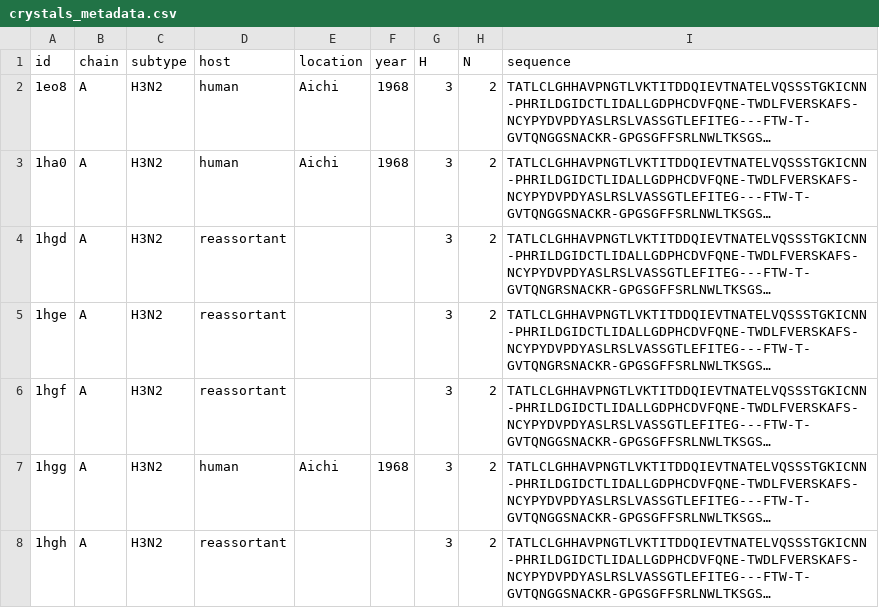
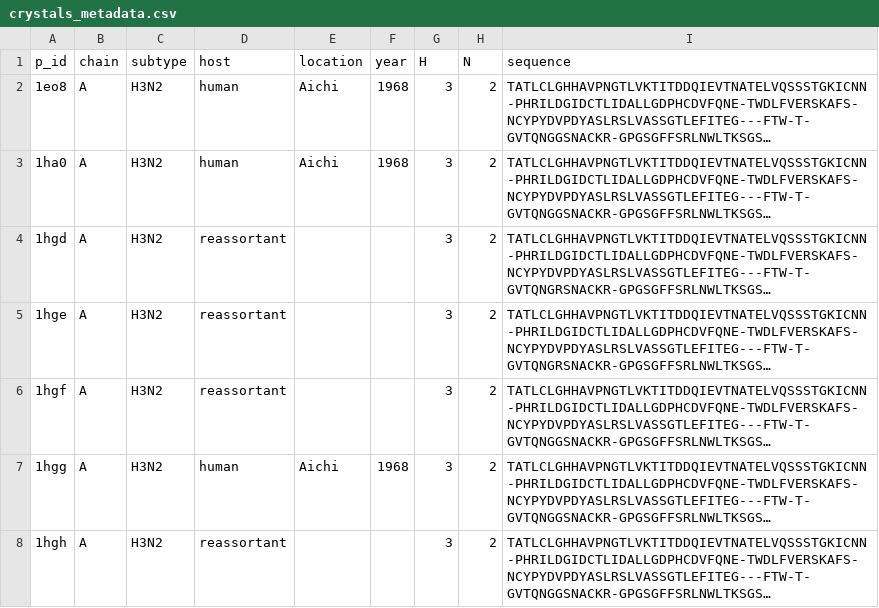
Before and after one commit to stared/bialkonet, a CSV file: site/data/crystals_metadata.csv, drawn as a sheet; only a part is shown; long unchanged cells end in …; the diff names each change by its address in the sheet, - before the commit and + after, or states it on an @@ line.

```diff
--- a/site/data/crystals_metadata.csv
+++ b/site/data/crystals_metadata.csv
-A1: id
+A1: p_id
```
Also changed, not shown: 5 other files.
